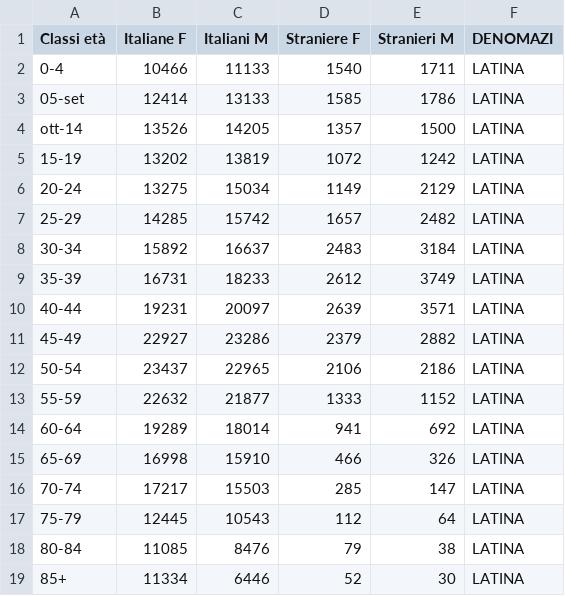
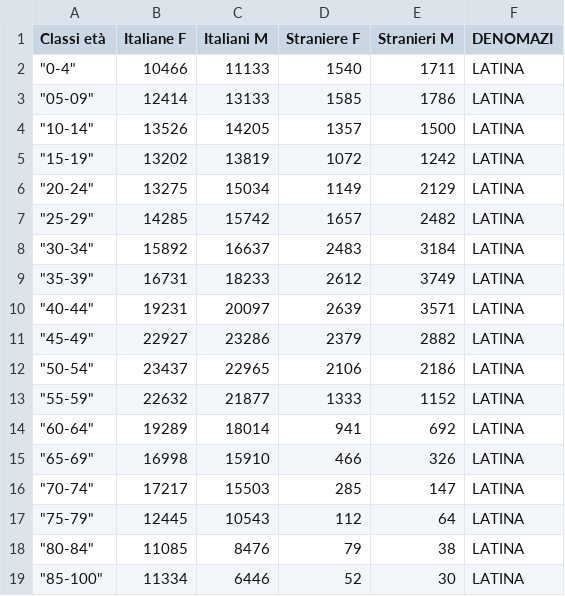
Before and after one commit to RoccoPaolillo/IPF_multidim, a CSV file: GIS/data/lazio_ASL_istat/Distribuzione_per_classi_di_età_ASL_Latina_2022.csv, drawn as a sheet.

Commit message:
latina

```diff
--- a/GIS/data/lazio_ASL_istat/Distribuzione_per_classi_di_età_ASL_Latina_2022.csv
+++ b/GIS/data/lazio_ASL_istat/Distribuzione_per_classi_di_età_ASL_Latina_2022.csv
@@ -1,19 +1,19 @@
 Classi età;Italiane F;Italiani M;Straniere F;Stranieri M;DENOMAZI
-0-4;10466;11133;1540;1711;LATINA
-05-set;12414;13133;1585;1786;LATINA
-ott-14;13526;14205;1357;1500;LATINA
-15-19;13202;13819;1072;1242;LATINA
-20-24;13275;15034;1149;2129;LATINA
-25-29;14285;15742;1657;2482;LATINA
-30-34;15892;16637;2483;3184;LATINA
-35-39;16731;18233;2612;3749;LATINA
-40-44;19231;20097;2639;3571;LATINA
-45-49;22927;23286;2379;2882;LATINA
-50-54;23437;22965;2106;2186;LATINA
-55-59;22632;21877;1333;1152;LATINA
-60-64;19289;18014;941;692;LATINA
-65-69;16998;15910;466;326;LATINA
-70-74;17217;15503;285;147;LATINA
-75-79;12445;10543;112;64;LATINA
-80-84;11085;8476;79;38;LATINA
-85+;11334;6446;52;30;LATINA
+"""0-4""";10466;11133;1540;1711;LATINA
+"""05-09""";12414;13133;1585;1786;LATINA
+"""10-14""";13526;14205;1357;1500;LATINA
+"""15-19""";13202;13819;1072;1242;LATINA
+"""20-24""";13275;15034;1149;2129;LATINA
+"""25-29""";14285;15742;1657;2482;LATINA
+"""30-34""";15892;16637;2483;3184;LATINA
+"""35-39""";16731;18233;2612;3749;LATINA
+"""40-44""";19231;20097;2639;3571;LATINA
+"""45-49""";22927;23286;2379;2882;LATINA
+"""50-54""";23437;22965;2106;2186;LATINA
+"""55-59""";22632;21877;1333;1152;LATINA
+"""60-64""";19289;18014;941;692;LATINA
+"""65-69""";16998;15910;466;326;LATINA
+"""70-74""";17217;15503;285;147;LATINA
+"""75-79""";12445;10543;112;64;LATINA
+"""80-84""";11085;8476;79;38;LATINA
+"""85-100""";11334;6446;52;30;LATINA
```
